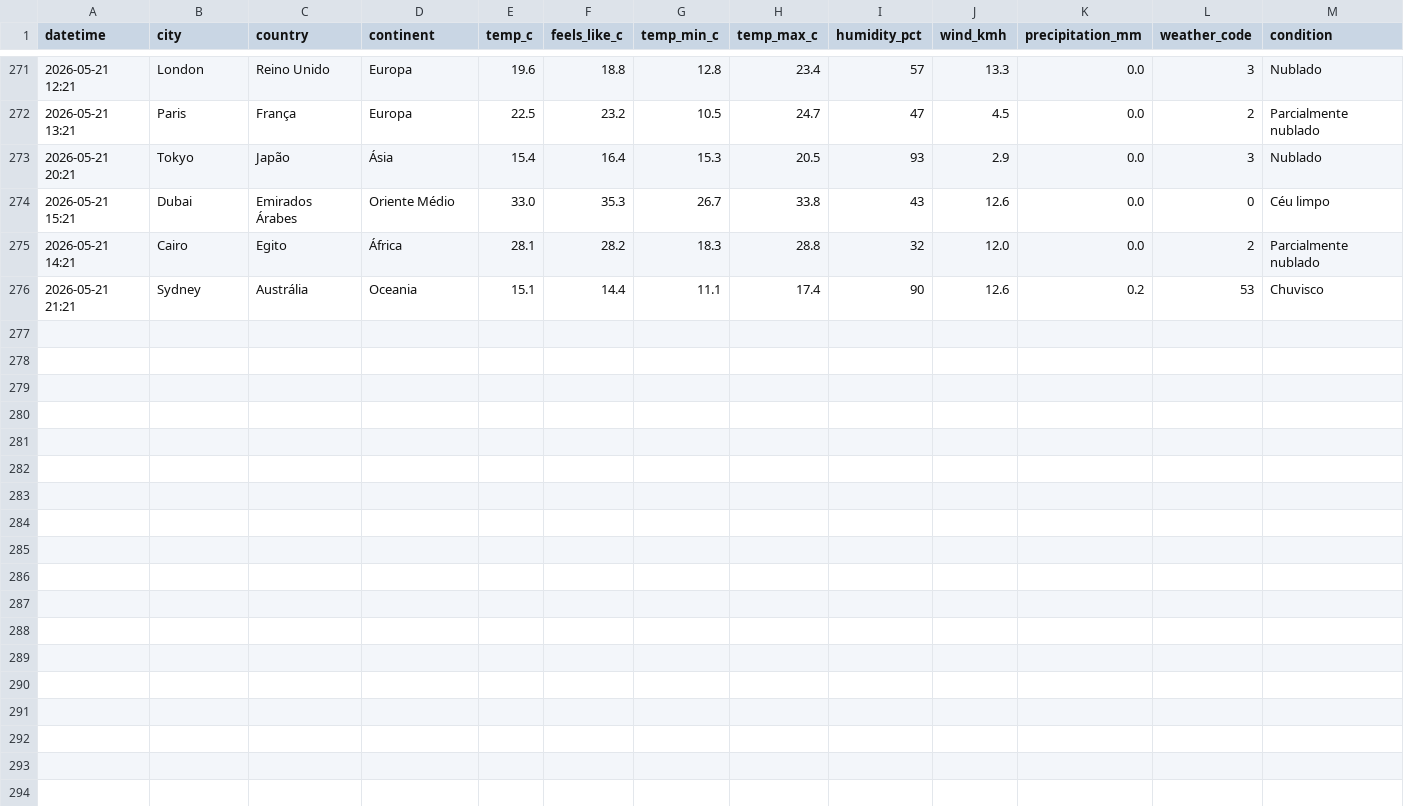
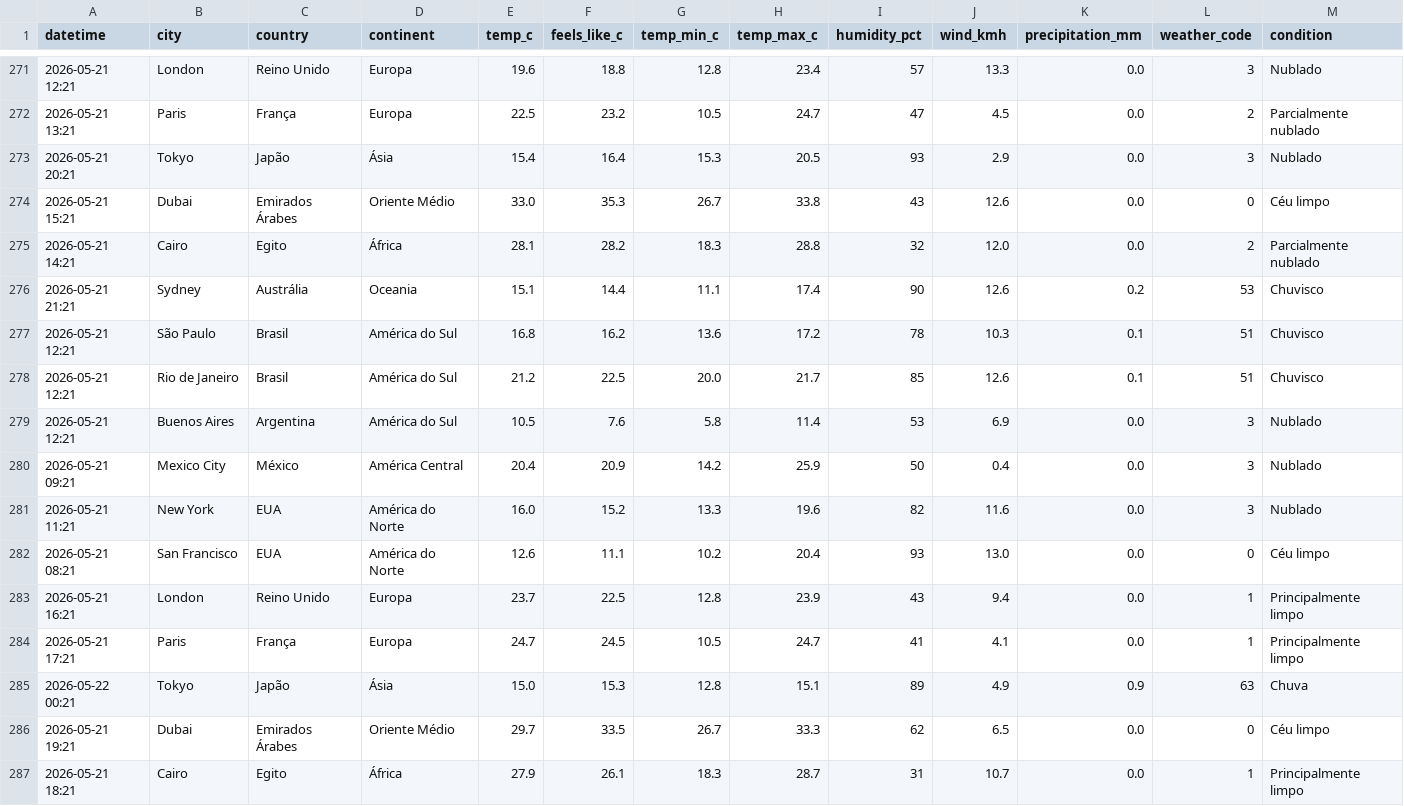
Before and after one commit to Pedroxious/skylog, a CSV file: data/history.csv, drawn as a sheet; only a part is shown, gaps mark what is left out; rows hold the shown columns only; the diff names each change by its address in the sheet, - before the commit and + after, or states it on an @@ line.

Commit message:
🌍 weather update 2026-05-21 15:21 UTC

```diff
--- a/data/history.csv
+++ b/data/history.csv
+row 277: 2026-05-21 12:21 | São Paulo | Brasil | América do Sul | 16.8 | 16.2 | 13.6 | 17.2 | 78 | 10.3 | 0.1 | 51 | Chuvisco
+row 278: 2026-05-21 12:21 | Rio de Janeiro | Brasil | América do Sul | 21.2 | 22.5 | 20.0 | 21.7 | 85 | 12.6 | 0.1 | 51 | Chuvisco
+row 279: 2026-05-21 12:21 | Buenos Aires | Argentina | América do Sul | 10.5 | 7.6 | 5.8 | 11.4 | 53 | 6.9 | 0.0 | 3 | Nublado
+row 280: 2026-05-21 09:21 | Mexico City | México | América Central | 20.4 | 20.9 | 14.2 | 25.9 | 50 | 0.4 | 0.0 | 3 | Nublado
+row 281: 2026-05-21 11:21 | New York | EUA | América do Norte | 16.0 | 15.2 | 13.3 | 19.6 | 82 | 11.6 | 0.0 | 3 | Nublado
+row 282: 2026-05-21 08:21 | San Francisco | EUA | América do Norte | 12.6 | 11.1 | 10.2 | 20.4 | 93 | 13.0 | 0.0 | 0 | Céu limpo
+row 283: 2026-05-21 16:21 | London | Reino Unido | Europa | 23.7 | 22.5 | 12.8 | 23.9 | 43 | 9.4 | 0.0 | 1 | Principalmente limpo
+row 284: 2026-05-21 17:21 | Paris | França | Europa | 24.7 | 24.5 | 10.5 | 24.7 | 41 | 4.1 | 0.0 | 1 | Principalmente limpo
+row 285: 2026-05-22 00:21 | Tokyo | Japão | Ásia | 15.0 | 15.3 | 12.8 | 15.1 | 89 | 4.9 | 0.9 | 63 | Chuva
+row 286: 2026-05-21 19:21 | Dubai | Emirados Árabes | Oriente Médio | 29.7 | 33.5 | 26.7 | 33.3 | 62 | 6.5 | 0.0 | 0 | Céu limpo
+row 287: 2026-05-21 18:21 | Cairo | Egito | África | 27.9 | 26.1 | 18.3 | 28.7 | 31 | 10.7 | 0.0 | 1 | Principalmente limpo
```
Also changed, not shown: 12 other files.
